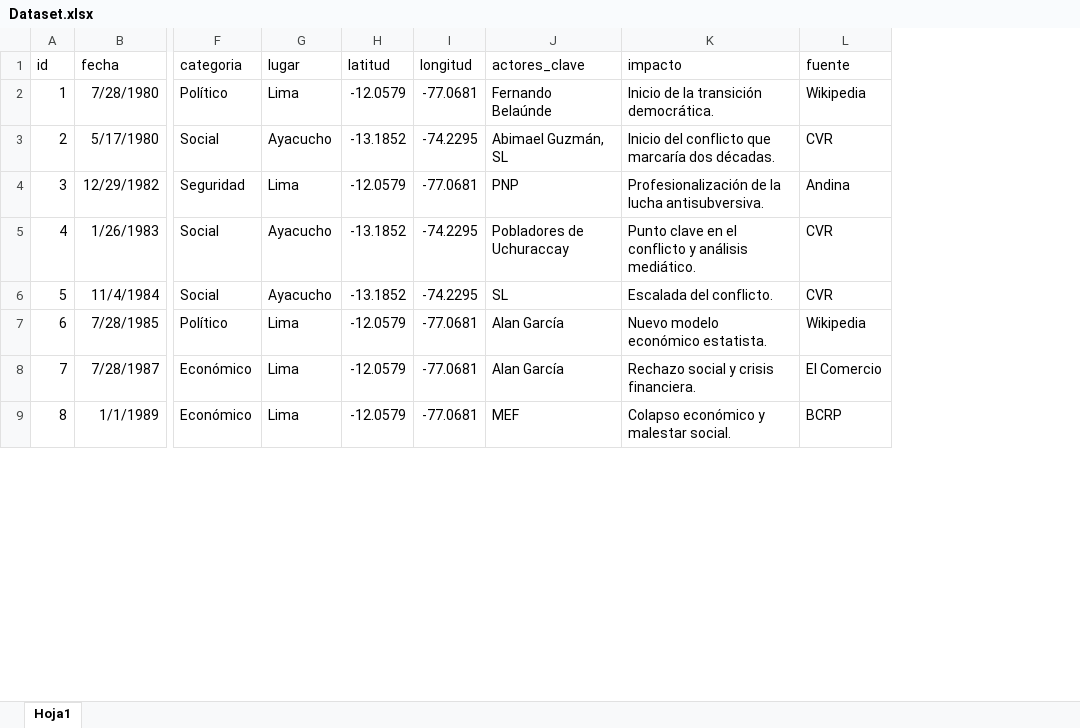
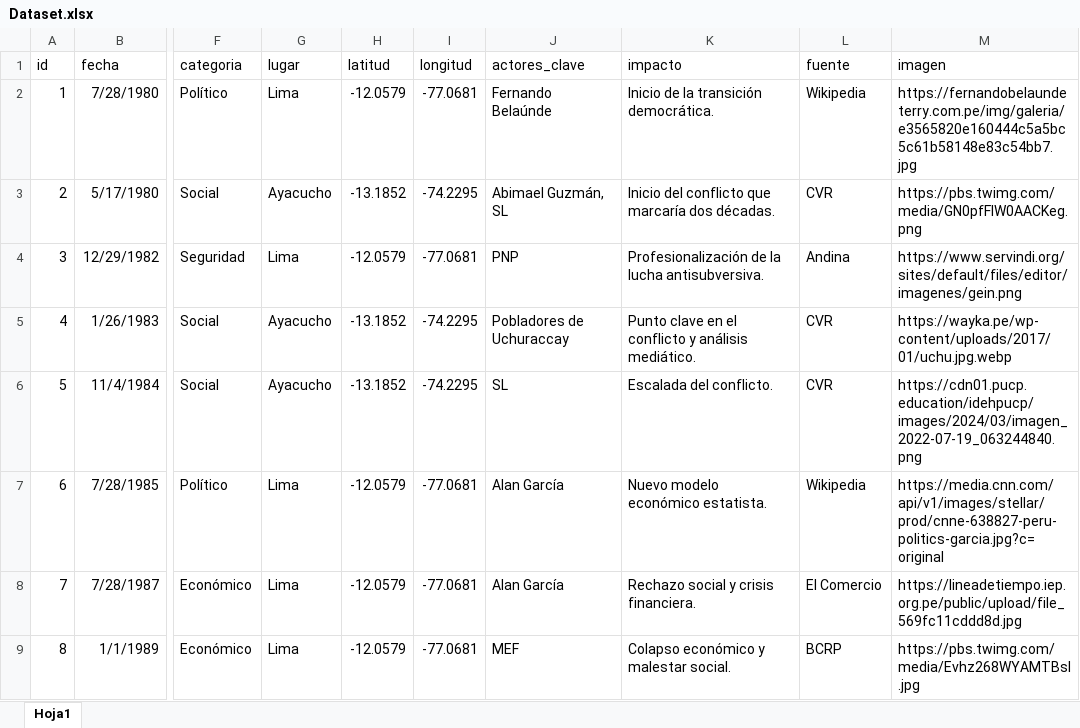
Before and after one commit to rafaelcorrea-afk/historiapp, an Excel workbook: Dataset.xlsx, sheet Hoja1, drawn as a sheet; only a part is shown, gaps mark what is left out; values as stored, in another font and other column widths than the file's, no borders; the diff names each change by its address in the sheet, - before the commit and + after, or states it on an @@ line.

Commit message:
Add files via upload

```diff
--- a/Dataset.xlsx (sheet Hoja1)
+++ b/Dataset.xlsx (sheet Hoja1)
+column M (imagen), rows 2-9: https://fernandobelaundeterry.com.pe/img/galeria/e3565820e160444c5a5bc5c61b58148e83c54bb7.jpg | https://pbs.twimg.com/media/GN0pfFIW0AACKeg.png | https://www.servindi.org/sites/default/files/editor/imagenes/gein.png | https://wayka.pe/wp-content/uploads/2017/01/uchu.jpg.webp | https://cdn01.pucp.education/idehpucp/images/2024/03/imagen_2022-07-19_063244840.png | https://media.cnn.com/api/v1/images/stellar/prod/cnne-638827-peru-politics-garcia.jpg?c=original | https://lineadetiempo.iep.org.pe/public/upload/file_569fc11cddd8d.jpg | https://pbs.twimg.com/media/Evhz268WYAMTBsI.jpg
```
Also changed, not shown: 2 other files.
